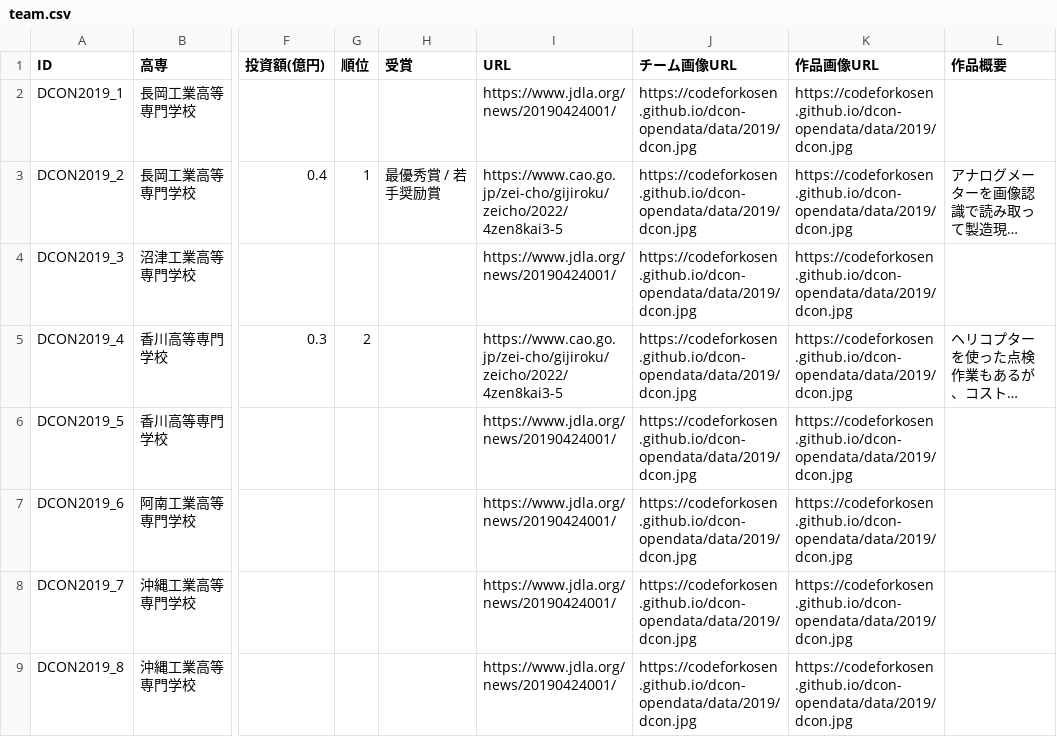
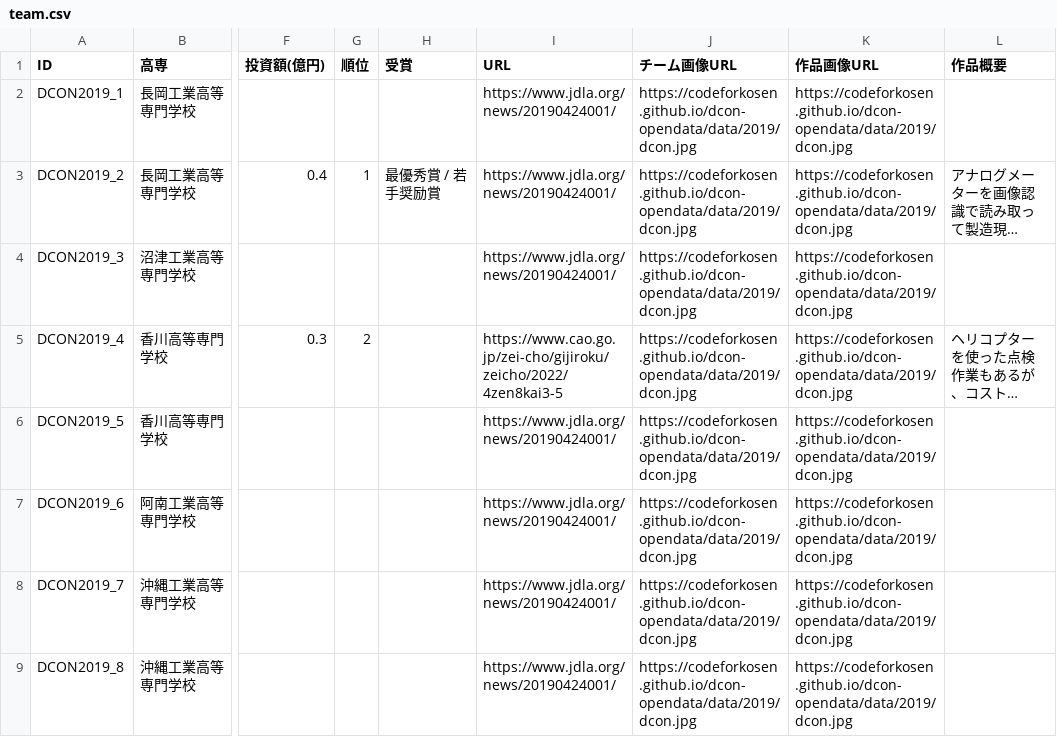
Before and after one commit to codeforkosen/dcon-opendata, a CSV file: data/2019/team.csv, drawn as a sheet; only a part is shown, gaps mark what is left out; long unchanged cells end in …; the diff names each change by its address in the sheet, - before the commit and + after, or states it on an @@ line.

Commit message:
fix link

```diff
--- a/data/2019/team.csv
+++ b/data/2019/team.csv
-I3 (URL): https://www.cao.go.jp/zei-cho/gijiroku/zeicho/2022/4zen8kai3-5
+I3 (URL): https://www.jdla.org/news/20190424001/
```
